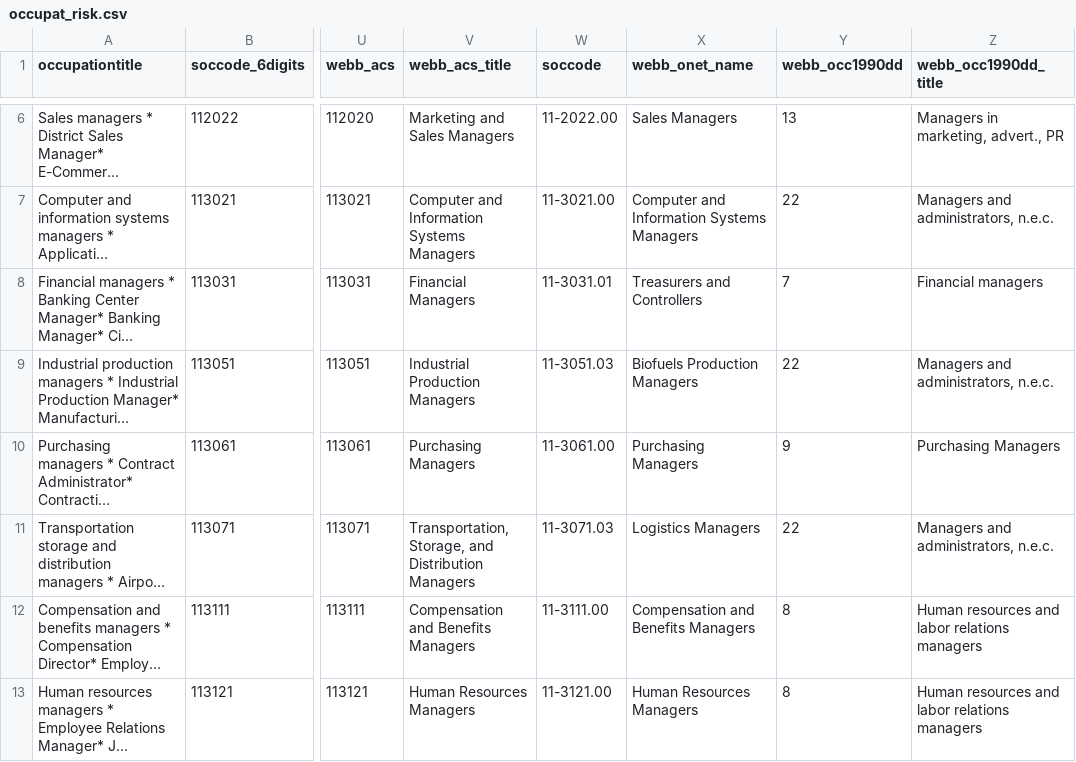
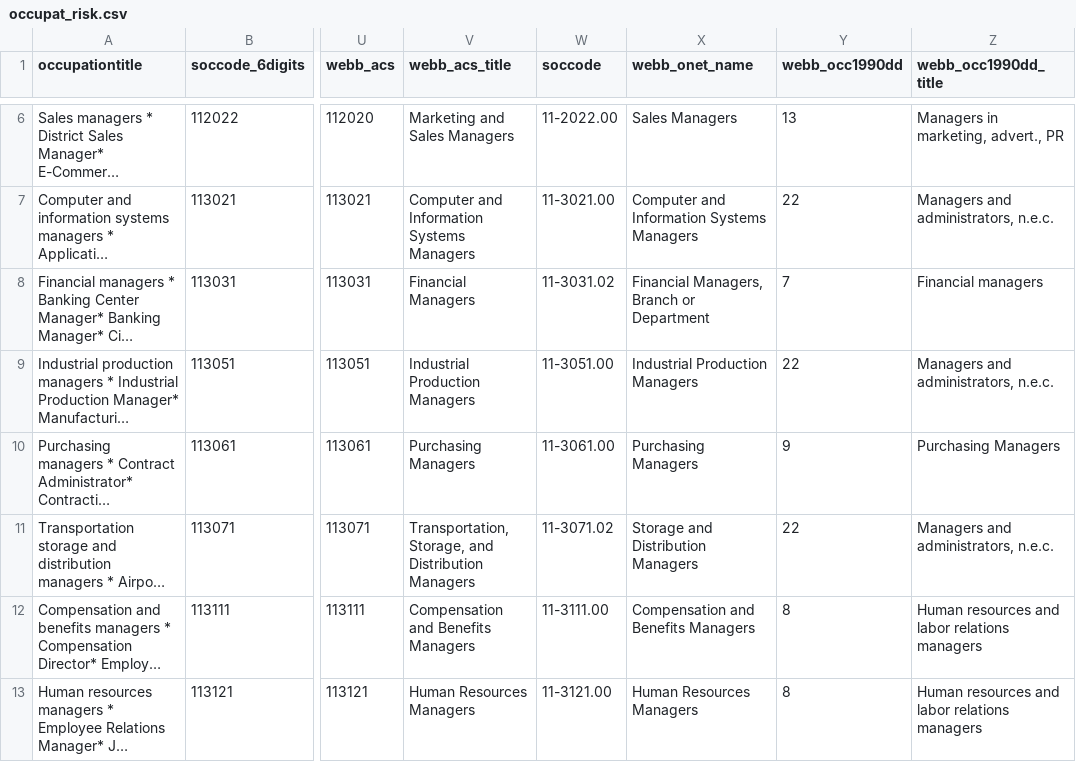
Before and after one commit to 6859-sp21/final-project-impact-of-automation-on-labor-markets, a CSV file: 01_data/occupat_risk.csv, drawn as a sheet; only a part is shown, gaps mark what is left out; long unchanged cells end in …; the diff covers the shown part only; the diff names each change by its address in the sheet, - before the commit and + after, or states it on an @@ line.

```diff
--- a/01_data/occupat_risk.csv
+++ b/01_data/occupat_risk.csv
-W8 (soccode): 11-3031.01
+W8 (soccode): 11-3031.02
-X8 (webb_onet_name): Treasurers and Controllers
+X8 (webb_onet_name): Financial Managers, Branch or Department
-W9 (soccode): 11-3051.03
+W9 (soccode): 11-3051.00
-X9 (webb_onet_name): Biofuels Production Managers
+X9 (webb_onet_name): Industrial Production Managers
-W11 (soccode): 11-3071.03
+W11 (soccode): 11-3071.02
-X11 (webb_onet_name): Logistics Managers
+X11 (webb_onet_name): Storage and Distribution Managers
```
Also changed, not shown: 82 edited cells elsewhere in this file, 01_data/state_risk.csv, 6 other files.
